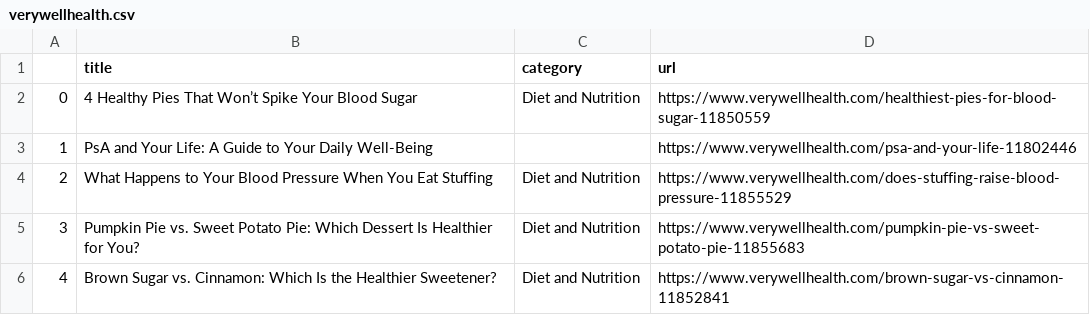
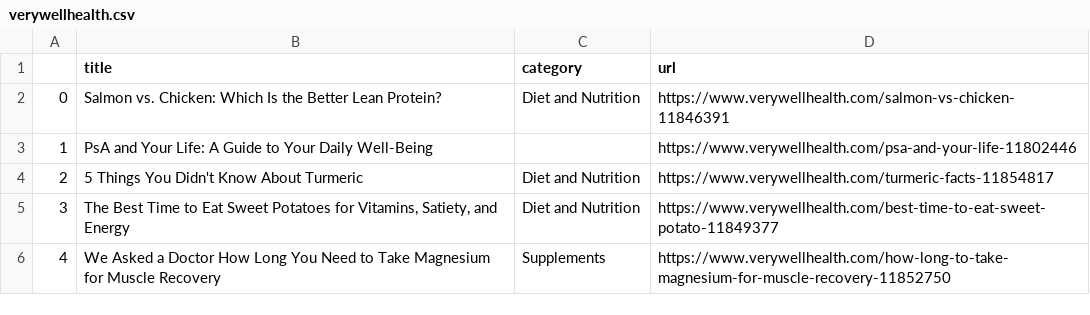
Before and after one commit to hannahkaplan/Very-Well-Health, a CSV file: verywellhealth.csv, drawn as a sheet.

```diff
--- a/verywellhealth.csv
+++ b/verywellhealth.csv
@@ -1,6 +1,6 @@
 ,title,category,url
-0,4 Healthy Pies That Won’t Spike Your Blood Sugar,Diet and Nutrition,https://www.verywellhealth.com/healthiest-pies-for-blood-sugar-11850559
+0,Salmon vs. Chicken: Which Is the Better Lean Protein?,Diet and Nutrition,https://www.verywellhealth.com/salmon-vs-chicken-11846391
 1,PsA and Your Life: A Guide to Your Daily Well-Being,,https://www.verywellhealth.com/psa-and-your-life-11802446
-2,What Happens to Your Blood Pressure When You Eat Stuffing,Diet and Nutrition,https://www.verywellhealth.com/does-stuffing-raise-blood-pressure-11855529
-3,Pumpkin Pie vs. Sweet Potato Pie: Which Dessert Is Healthier for You?,Diet and Nutrition,https://www.verywellhealth.com/pumpkin-pie-vs-sweet-potato-pie-11855683
-4,Brown Sugar vs. Cinnamon: Which Is the Healthier Sweetener?,Diet and Nutrition,https://www.verywellhealth.com/brown-sugar-vs-cinnamon-11852841
+2,5 Things You Didn't Know About Turmeric,Diet and Nutrition,https://www.verywellhealth.com/turmeric-facts-11854817
+3,"The Best Time to Eat Sweet Potatoes for Vitamins, Satiety, and Energy",Diet and Nutrition,https://www.verywellhealth.com/best-time-to-eat-sweet-potato-11849377
+4,We Asked a Doctor How Long You Need to Take Magnesium for Muscle Recovery,Supplements,https://www.verywellhealth.com/how-long-to-take-magnesium-for-muscle-recovery-11852750
```
